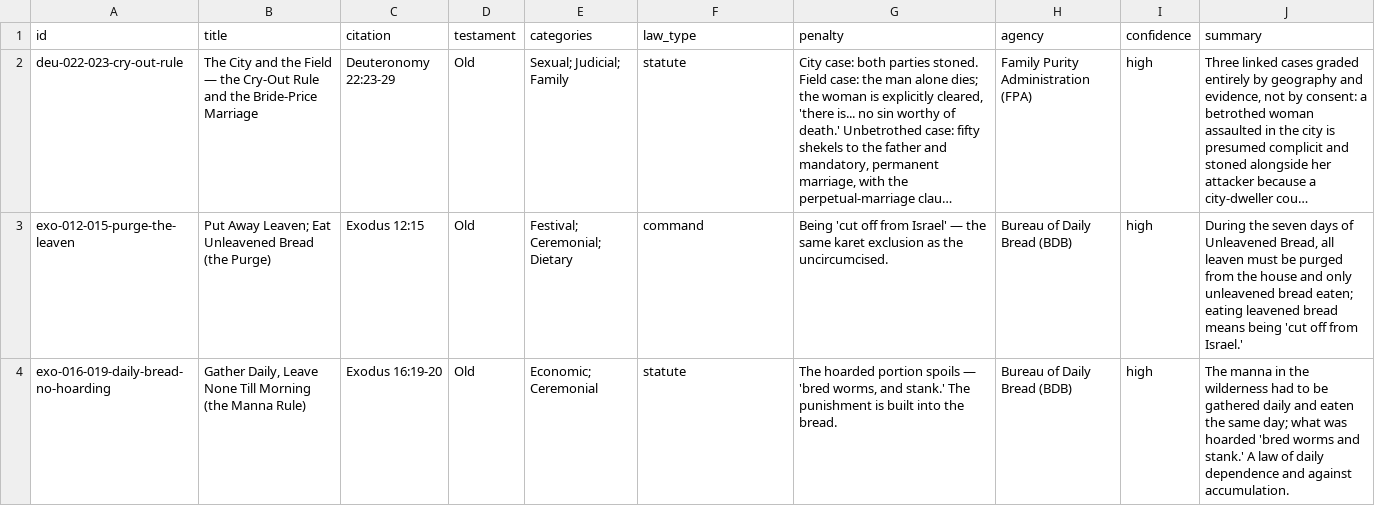
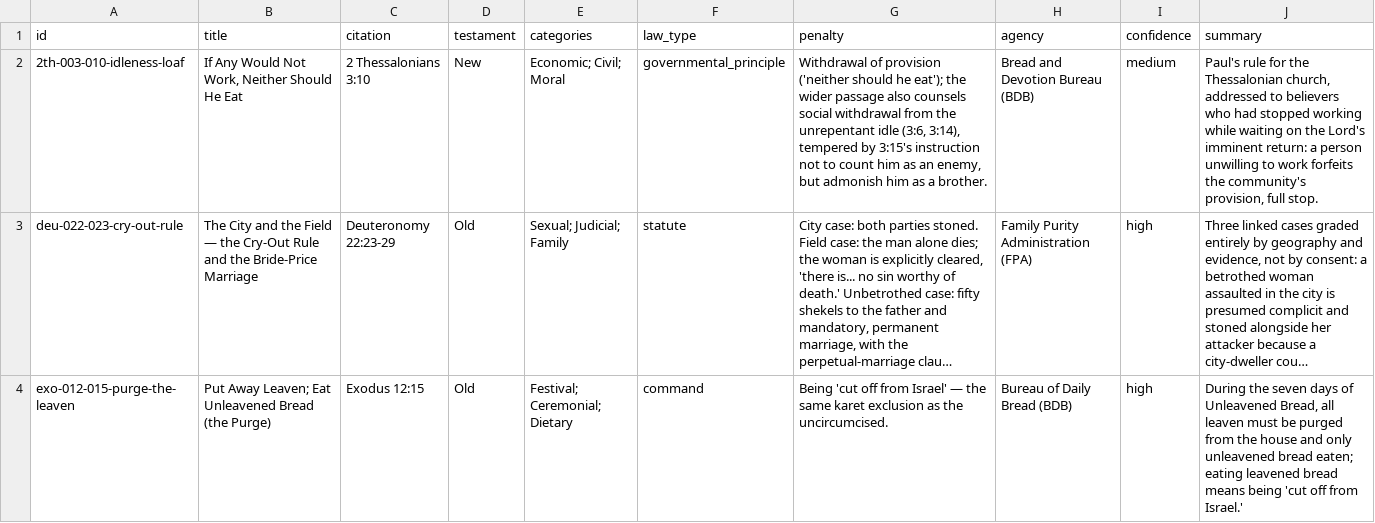
Before and after one commit to phreakwenci/Societyofthecellar, a CSV file: UnitedStatesOfChrist/data/csv/laws.csv, drawn as a sheet; only a part is shown; the shorter side is filled out with more unchanged rows; long unchanged cells end in …; the diff covers the shown part only; the diff names each change by its address in the sheet, - before the commit and + after, or states it on an @@ line.

```diff
--- a/UnitedStatesOfChrist/data/csv/laws.csv
+++ b/UnitedStatesOfChrist/data/csv/laws.csv
+row 2: 2th-003-010-idleness-loaf | If Any Would Not Work, Neither Should He Eat | 2 Thessalonians 3:10 | New | Economic; Civil; Moral | governmental_principle | Withdrawal of provision ('neither should he eat'); the wider passage also counsels social withdrawal from the unrepentant idle (3:6, 3:14), tempered by 3:15's instruction not to count him as an enemy, but admonish him as a brother. | Bread and Devotion Bureau (BDB) | medium | Paul's rule for the Thessalonian church, addressed to believers who had stopped working while waiting on the Lord's imminent return: a person unwilling to work forfeits the community's provision, full stop.
```
Also changed, not shown: 1 added row elsewhere in this file, 10 other files.
